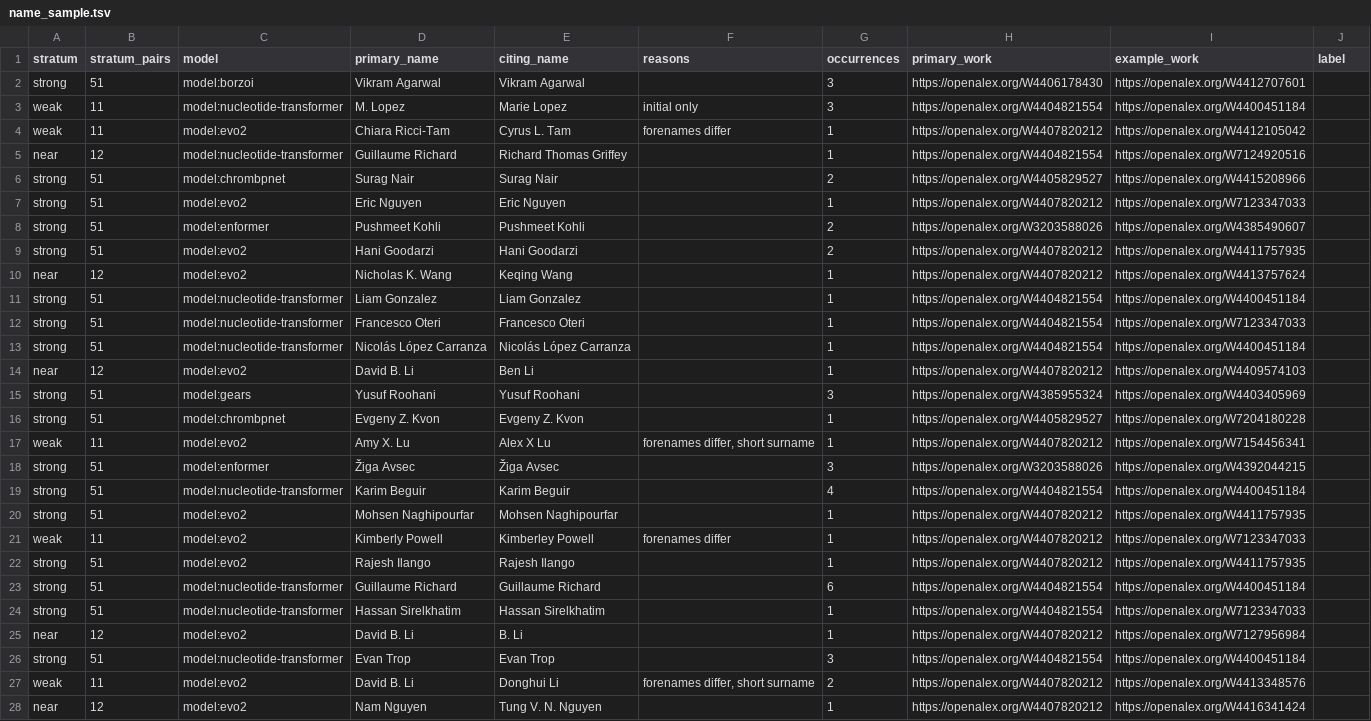
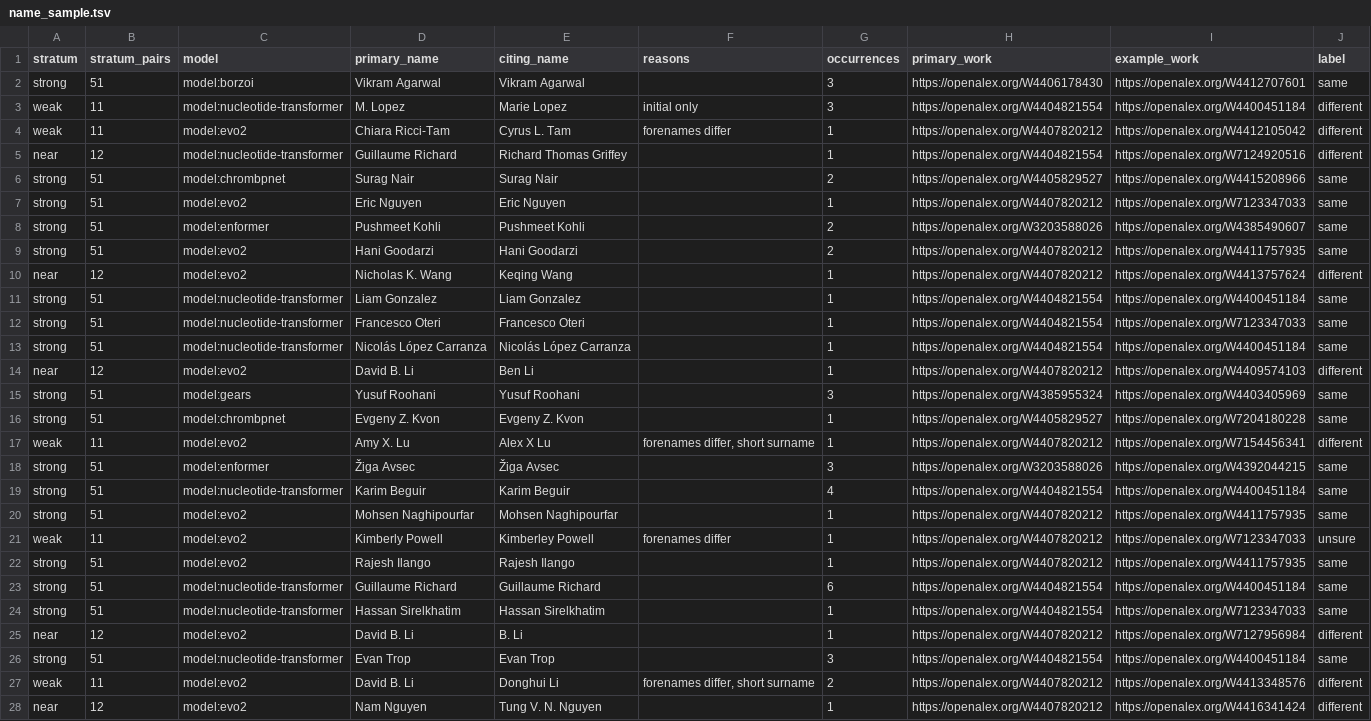
Before and after one commit to JimYuhaoWu/WhoChecked, a TSV file: labels/name_sample.tsv, drawn as a sheet; only a part is shown; the diff covers the shown part only; the diff names each change by its address in the sheet, - before the commit and + after, or states it on an @@ line.

```diff
--- a/labels/name_sample.tsv
+++ b/labels/name_sample.tsv
-J2 (label): (empty)
+J2 (label): same
-J3:J5 (label): (empty)
+J3:J5 (label): different
-J6:J9 (label): (empty)
+J6:J9 (label): same
-J10 (label): (empty)
+J10 (label): different
-J11:J13 (label): (empty)
+J11:J13 (label): same
-J14 (label): (empty)
+J14 (label): different
-J15:J16 (label): (empty)
+J15:J16 (label): same
-J17 (label): (empty)
+J17 (label): different
-J18:J20 (label): (empty)
+J18:J20 (label): same
-J21 (label): (empty)
+J21 (label): unsure
-J22:J24 (label): (empty)
+J22:J24 (label): same
-J25 (label): (empty)
+J25 (label): different
-J26 (label): (empty)
+J26 (label): same
-J27:J28 (label): (empty)
+J27:J28 (label): different
```
Also changed, not shown: 47 edited cells elsewhere in this file, 1 other file.
